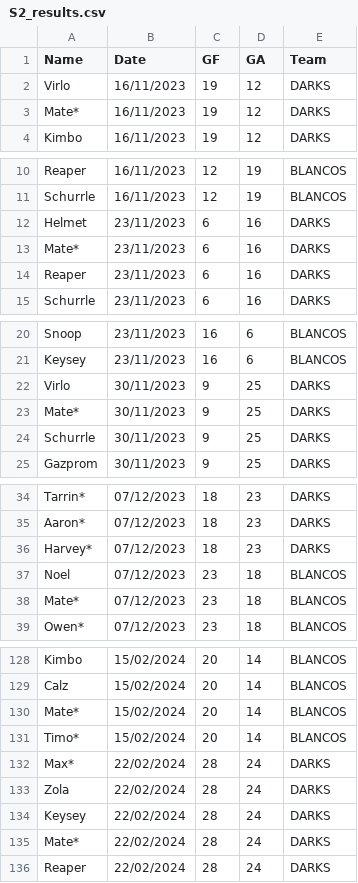
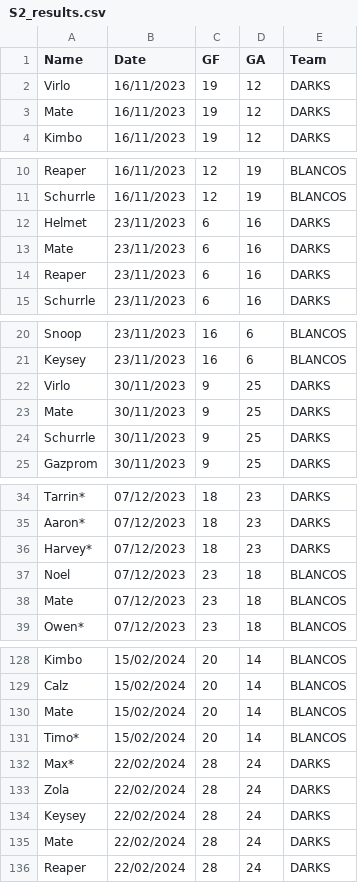
Before and after one commit to Deadlocked2/football_table, a CSV file: data/S2_results.csv, drawn as a sheet; only a part is shown, gaps mark what is left out; the diff covers the shown part only.

```diff
--- a/data/S2_results.csv
+++ b/data/S2_results.csv
@@ -2,3 +2,3 @@ Name,Date,GF,GA,Team
 Virlo,16/11/2023,19,12,DARKS
-Mate*,16/11/2023,19,12,DARKS
+Mate,16/11/2023,19,12,DARKS
 Kimbo,16/11/2023,19,12,DARKS
@@ -12,3 +12,3 @@ Schurrle,16/11/2023,12,19,BLANCOS
 Helmet,23/11/2023,6,16,DARKS
-Mate*,23/11/2023,6,16,DARKS
+Mate,23/11/2023,6,16,DARKS
 Reaper,23/11/2023,6,16,DARKS
@@ -22,3 +22,3 @@ Keysey,23/11/2023,16,6,BLANCOS
 Virlo,30/11/2023,9,25,DARKS
-Mate*,30/11/2023,9,25,DARKS
+Mate,30/11/2023,9,25,DARKS
 Schurrle,30/11/2023,9,25,DARKS
@@ -37,3 +37,3 @@ Harvey*,07/12/2023,18,23,DARKS
 Noel,07/12/2023,23,18,BLANCOS
-Mate*,07/12/2023,23,18,BLANCOS
+Mate,07/12/2023,23,18,BLANCOS
 Owen*,07/12/2023,23,18,BLANCOS
@@ -129,3 +129,3 @@ Kimbo,15/02/2024,20,14,BLANCOS
 Calz,15/02/2024,20,14,BLANCOS
-Mate*,15/02/2024,20,14,BLANCOS
+Mate,15/02/2024,20,14,BLANCOS
 Timo*,15/02/2024,20,14,BLANCOS
@@ -134,3 +134,3 @@ Zola,22/02/2024,28,24,DARKS
 Keysey,22/02/2024,28,24,DARKS
-Mate*,22/02/2024,28,24,DARKS
+Mate,22/02/2024,28,24,DARKS
 Reaper,22/02/2024,28,24,DARKS
```
Also changed, not shown: 10 added rows, 10 removed rows and 8 edited cells elsewhere in this file, 2 other files.
